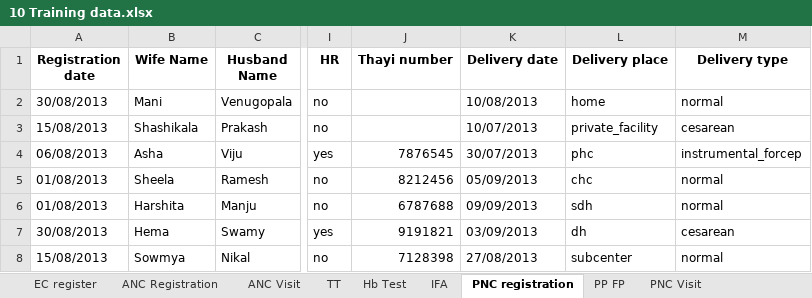
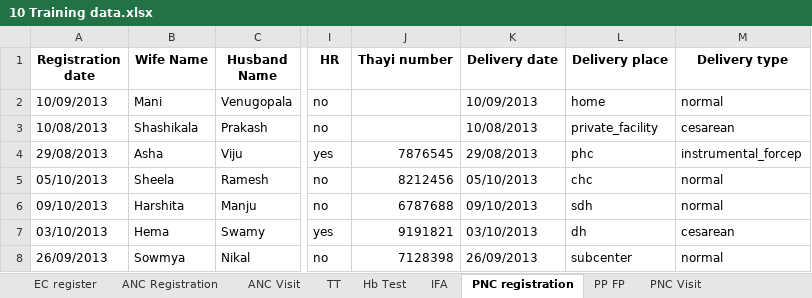
Before and after one commit to SEL-Columbia/dristhi, an Excel workbook: drishti-tools/upload_forms/examples/10 Training data.xlsx, sheet PNC registration, drawn as a sheet; only a part is shown, gaps mark what is left out; values as stored, in another font and other column widths than the file's, no borders; the diff names each change by its address in the sheet, - before the commit and + after, or states it on an @@ line.

```diff
--- a/drishti-tools/upload_forms/examples/10 Training data.xlsx (sheet PNC registration)
+++ b/drishti-tools/upload_forms/examples/10 Training data.xlsx (sheet PNC registration)
-A2 (Registration date): 30/08/2013
+A2 (Registration date): 10/09/2013
-K2 (Delivery date): 10/08/2013
+K2 (Delivery date): 10/09/2013
-A3 (Registration date): 15/08/2013
+A3 (Registration date): 10/08/2013
-K3 (Delivery date): 10/07/2013
+K3 (Delivery date): 10/08/2013
-A4 (Registration date): 06/08/2013
+A4 (Registration date): 29/08/2013
-K4 (Delivery date): 30/07/2013
+K4 (Delivery date): 29/08/2013
-A5 (Registration date): 01/08/2013
+A5 (Registration date): 05/10/2013
-K5 (Delivery date): 05/09/2013
+K5 (Delivery date): 05/10/2013
-A6 (Registration date): 01/08/2013
+A6 (Registration date): 09/10/2013
-K6 (Delivery date): 09/09/2013
+K6 (Delivery date): 09/10/2013
-A7 (Registration date): 30/08/2013
+A7 (Registration date): 03/10/2013
-K7 (Delivery date): 03/09/2013
+K7 (Delivery date): 03/10/2013
-A8 (Registration date): 15/08/2013
+A8 (Registration date): 26/09/2013
-K8 (Delivery date): 27/08/2013
+K8 (Delivery date): 26/09/2013
```
Also changed, not shown: sheet ANC Visit, sheet ANC Registration, sheet Child Immunizations, sheet PNC Visit, sheet TT, sheet IFA, 4 more sheets.
